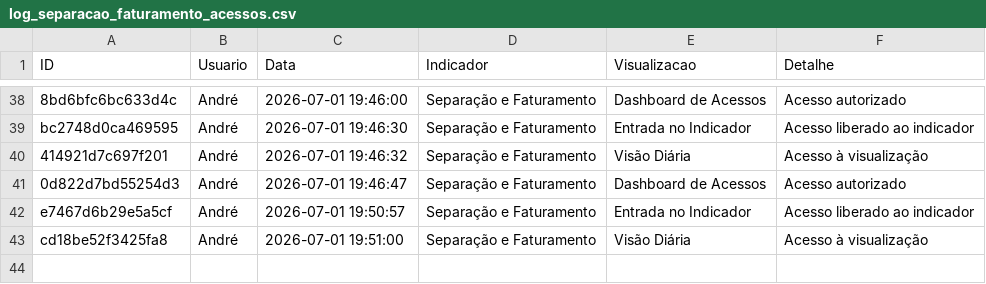
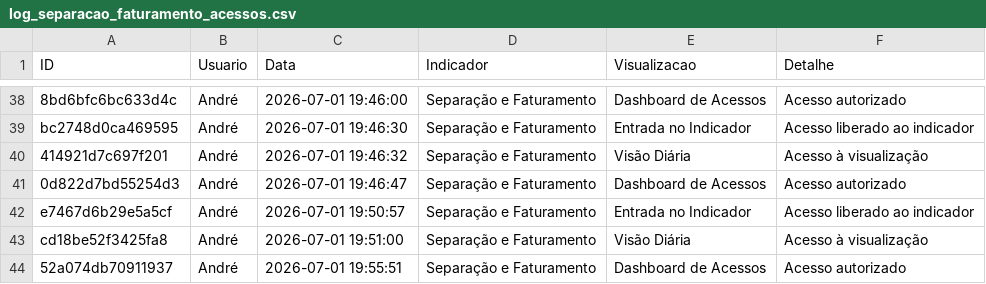
Before and after one commit to TorredaLogistica/dashboard-sla_separacao_faturamento, a CSV file: log_separacao_faturamento_acessos.csv, drawn as a sheet; only a part is shown, gaps mark what is left out.

Commit message:
Registra acesso no indicador Separação e Faturamento

```diff
--- a/log_separacao_faturamento_acessos.csv
+++ b/log_separacao_faturamento_acessos.csv
@@ -43 +43,2 @@ e7467d6b29e5a5cf;André;2026-07-01 19:50:57;Separação e Faturamento;Entrada no
 cd18be52f3425fa8;André;2026-07-01 19:51:00;Separação e Faturamento;Visão Diária;Acesso à visualização
+52a074db70911937;André;2026-07-01 19:55:51;Separação e Faturamento;Dashboard de Acessos;Acesso autorizado
```
